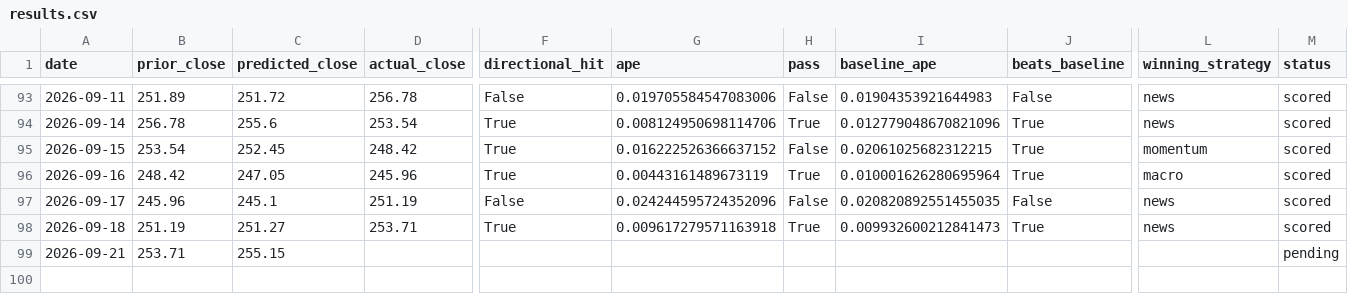
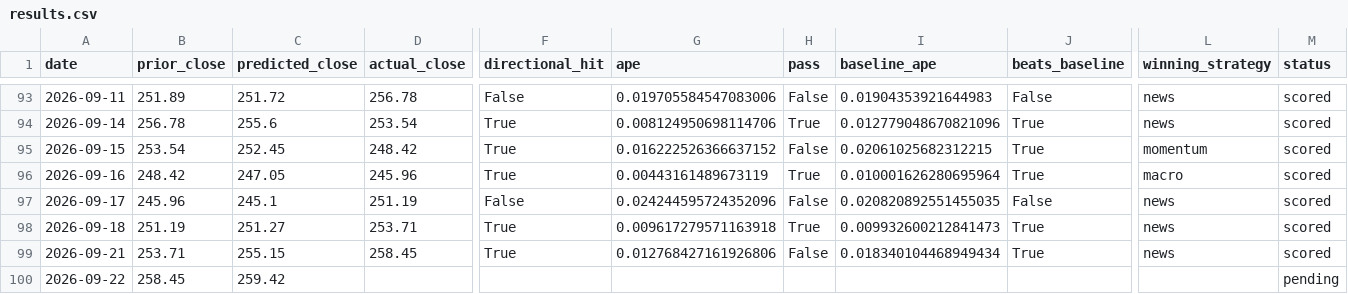
Before and after one commit to fabiopiazza59-hue/agentic-flow-demo, a CSV file: self-improvement_loop/results/results.csv, drawn as a sheet; only a part is shown, gaps mark what is left out; rows hold the shown columns only; the diff names each change by its address in the sheet, - before the commit and + after, or states it on an @@ line.

```diff
--- a/self-improvement_loop/results/results.csv
+++ b/self-improvement_loop/results/results.csv
-D99 (actual_close): (empty)
+D99 (actual_close): 258.45
-F99 (directional_hit): (empty)
+F99 (directional_hit): True
-G99 (ape): (empty)
+G99 (ape): 0.012768427161926806
-H99 (pass): (empty)
+H99 (pass): False
-I99 (baseline_ape): (empty)
+I99 (baseline_ape): 0.018340104468949434
-J99 (beats_baseline): (empty)
+J99 (beats_baseline): True
-L99 (winning_strategy): (empty)
+L99 (winning_strategy): news
-M99 (status): pending
+M99 (status): scored
+row 100: 2026-09-22 | 258.45 | 259.42 |  |  |  |  |  |  |  | pending
```
Also changed, not shown: 13 other files.
